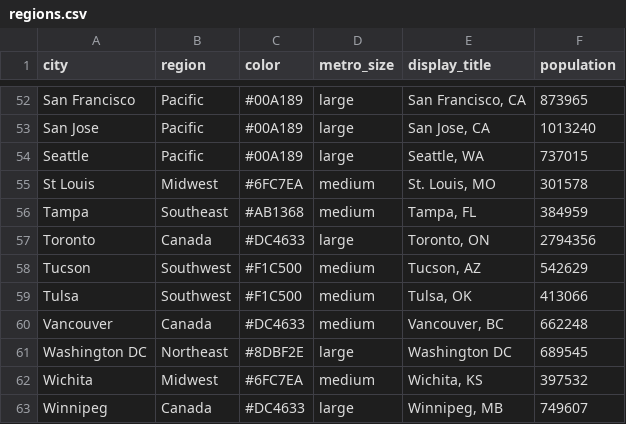
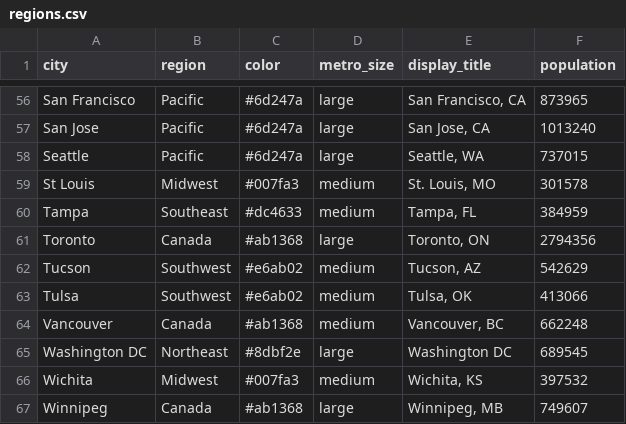
Before and after one commit to schoolofcities/downtown-recovery, a CSV file: shinyapp/input_data/regions.csv, drawn as a sheet; only a part is shown, gaps mark what is left out; addresses are those after the commit; the diff covers the shown part only; the diff names each change by its address in the sheet, - before the commit and + after, or states it on an @@ line.

```diff
--- a/shinyapp/input_data/regions.csv
+++ b/shinyapp/input_data/regions.csv
-C56:C58 (color): #00A189
+C56:C58 (color): #6d247a
-C59 (color): #6FC7EA
+C59 (color): #007fa3
-C60 (color): #AB1368
+C60 (color): #dc4633
-C61 (color): #DC4633
+C61 (color): #ab1368
-C62:C63 (color): #F1C500
+C62:C63 (color): #e6ab02
-C64 (color): #DC4633
+C64 (color): #ab1368
-C65 (color): #8DBF2E
+C65 (color): #8dbf2e
-C66 (color): #6FC7EA
+C66 (color): #007fa3
-C67 (color): #DC4633
+C67 (color): #ab1368
```
Also changed, not shown: 4 added rows and 50 edited cells elsewhere in this file, 12 other files.
